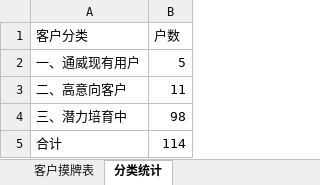
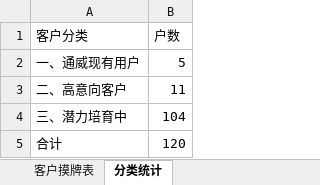
Before and after one commit to shengjunfu02-maker/iwork, an Excel workbook: 数据/用户摸牌表.xlsx, sheet 分类统计, drawn as a sheet; values as stored, in another font and other column widths than the file's, no borders; the diff names each change by its address in the sheet, - before the commit and + after, or states it on an @@ line.

Commit message:
更新用户摸牌表：新增6户、更新4户、删任文战、分类统计5/11/104/120

```diff
--- a/数据/用户摸牌表.xlsx (sheet 分类统计)
+++ b/数据/用户摸牌表.xlsx (sheet 分类统计)
-B4 (户数): 98
+B4 (户数): 104
-B5 (户数): 114
+B5 (户数): 120
```
Also changed, not shown: sheet 客户摸牌表.
